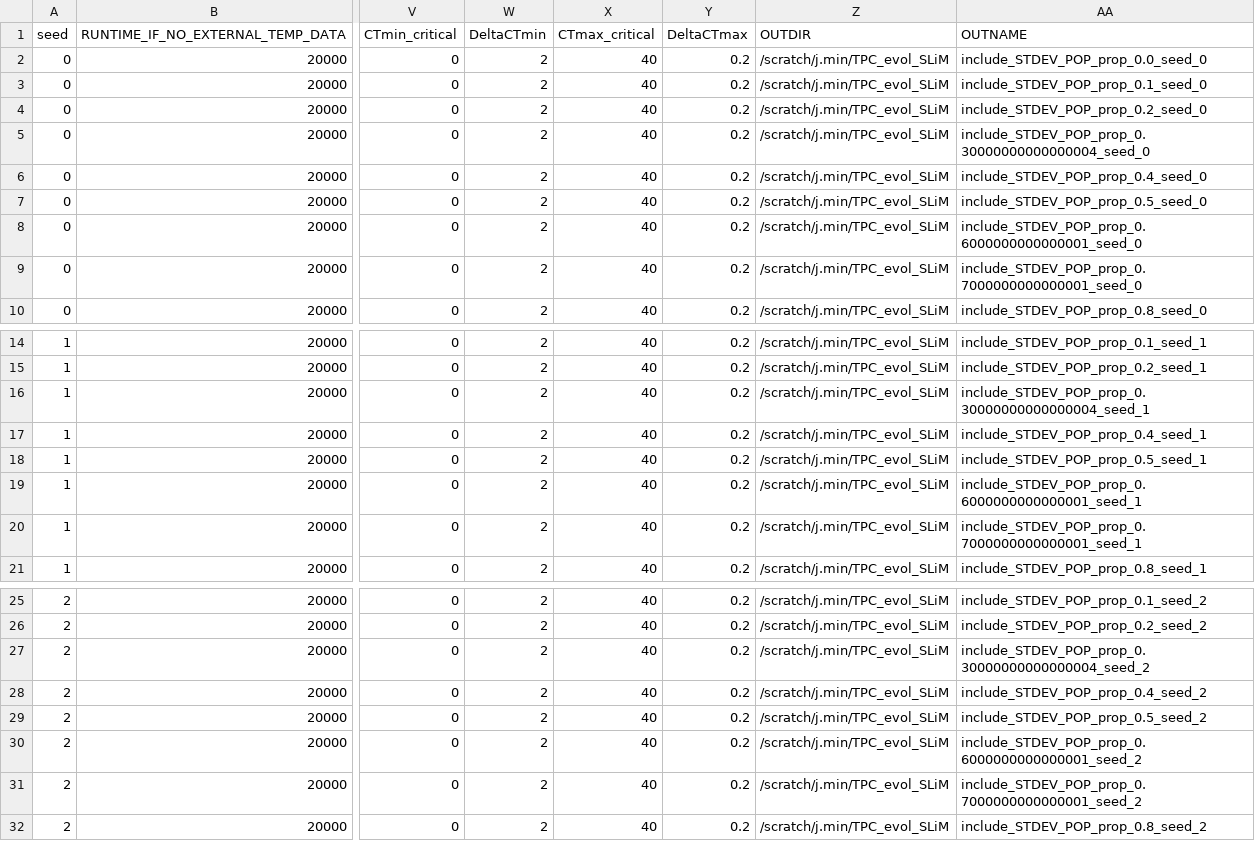
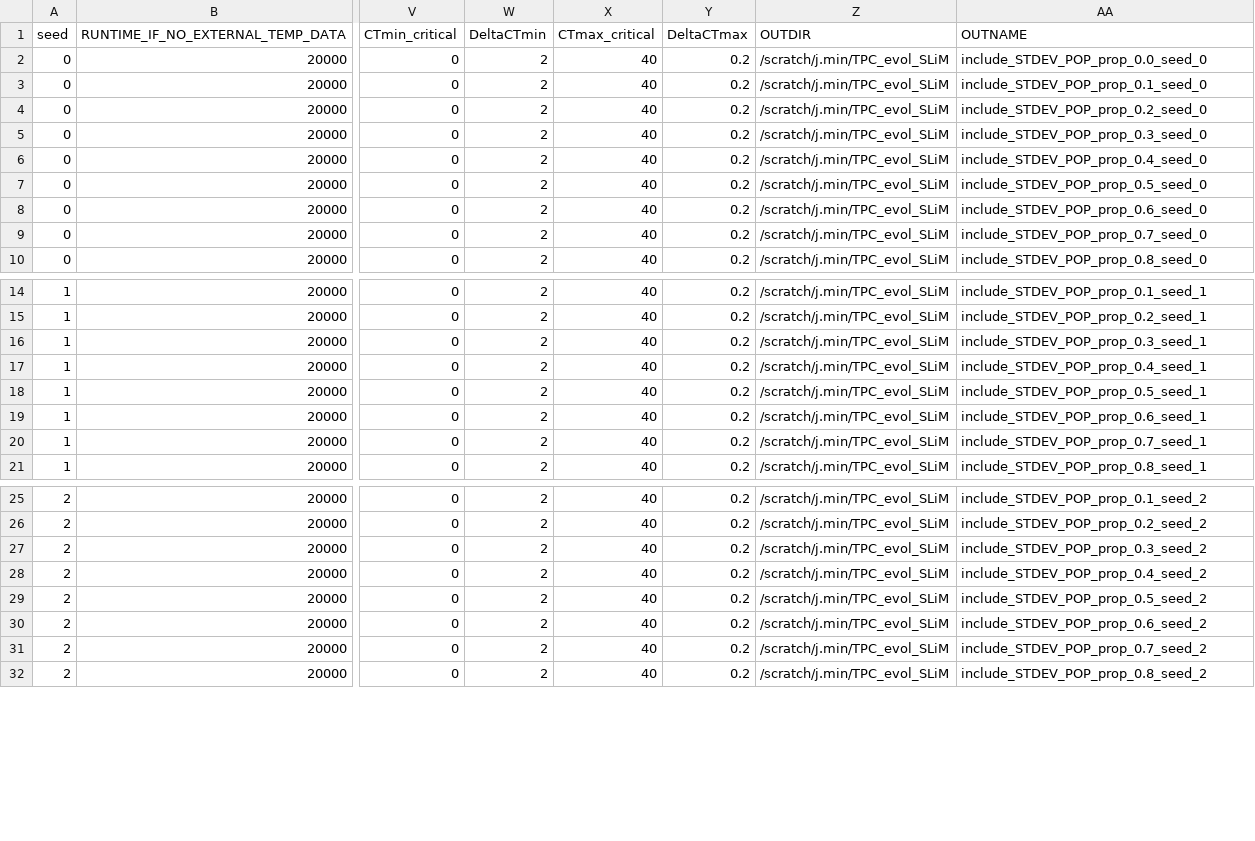
Before and after one commit to jiseonmin/TPC_evolution_SLiM, a CSV file: scripts/01_prepare_input_parameters/include_sd_pop_params.csv, drawn as a sheet; only a part is shown, gaps mark what is left out; the diff covers the shown part only; the diff names each change by its address in the sheet, - before the commit and + after, or states it on an @@ line.

```diff
--- a/scripts/01_prepare_input_parameters/include_sd_pop_params.csv
+++ b/scripts/01_prepare_input_parameters/include_sd_pop_params.csv
-AA5 (OUTNAME): include_STDEV_POP_prop_0.30000000000000004_seed_0
+AA5 (OUTNAME): include_STDEV_POP_prop_0.3_seed_0
-AA8 (OUTNAME): include_STDEV_POP_prop_0.6000000000000001_seed_0
+AA8 (OUTNAME): include_STDEV_POP_prop_0.6_seed_0
-AA9 (OUTNAME): include_STDEV_POP_prop_0.7000000000000001_seed_0
+AA9 (OUTNAME): include_STDEV_POP_prop_0.7_seed_0
-AA16 (OUTNAME): include_STDEV_POP_prop_0.30000000000000004_seed_1
+AA16 (OUTNAME): include_STDEV_POP_prop_0.3_seed_1
-AA19 (OUTNAME): include_STDEV_POP_prop_0.6000000000000001_seed_1
+AA19 (OUTNAME): include_STDEV_POP_prop_0.6_seed_1
-AA20 (OUTNAME): include_STDEV_POP_prop_0.7000000000000001_seed_1
+AA20 (OUTNAME): include_STDEV_POP_prop_0.7_seed_1
-AA27 (OUTNAME): include_STDEV_POP_prop_0.30000000000000004_seed_2
+AA27 (OUTNAME): include_STDEV_POP_prop_0.3_seed_2
-AA30 (OUTNAME): include_STDEV_POP_prop_0.6000000000000001_seed_2
+AA30 (OUTNAME): include_STDEV_POP_prop_0.6_seed_2
-AA31 (OUTNAME): include_STDEV_POP_prop_0.7000000000000001_seed_2
+AA31 (OUTNAME): include_STDEV_POP_prop_0.7_seed_2
```
Also changed, not shown: 81 edited cells elsewhere in this file, 1 other file.
